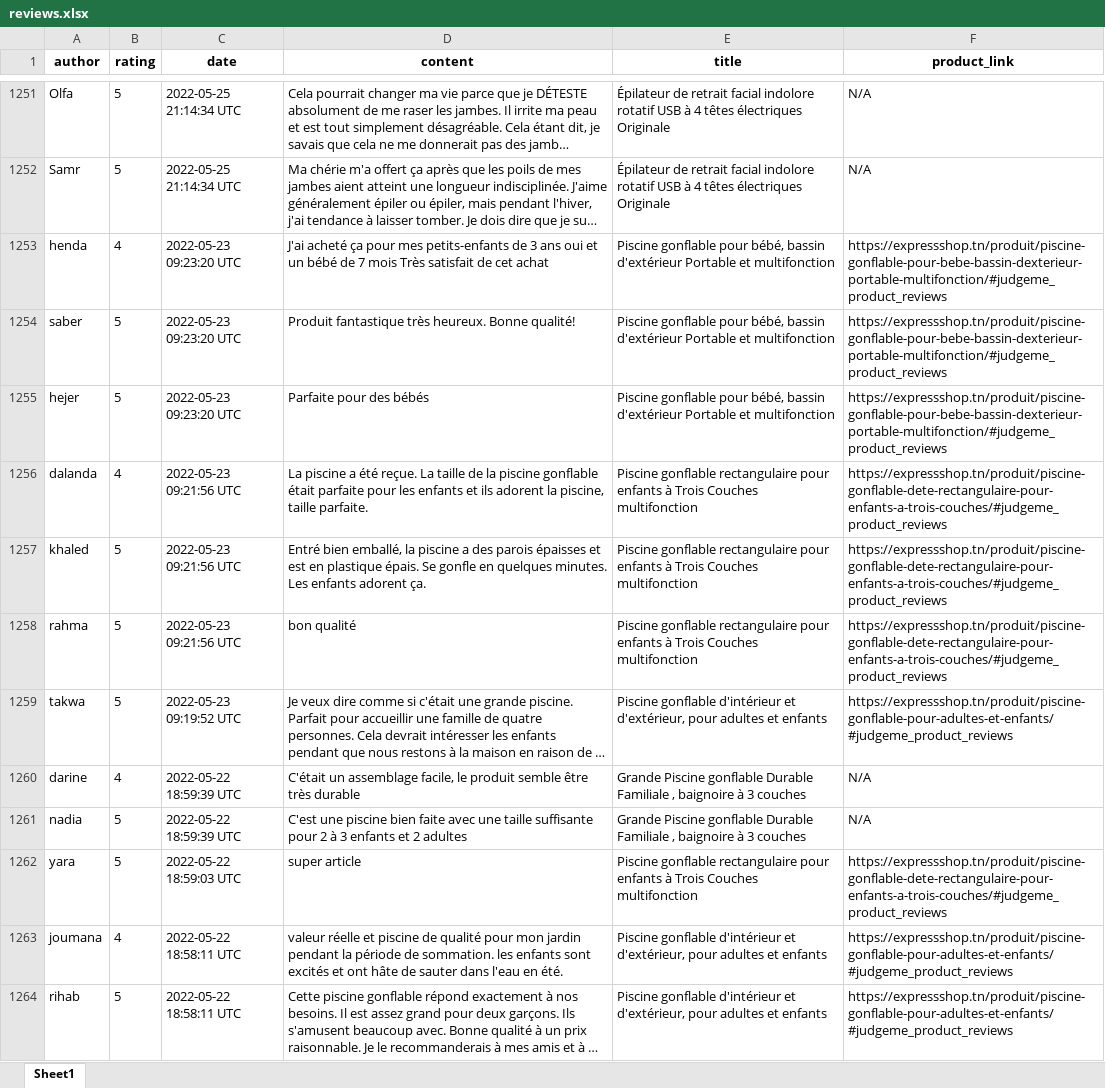
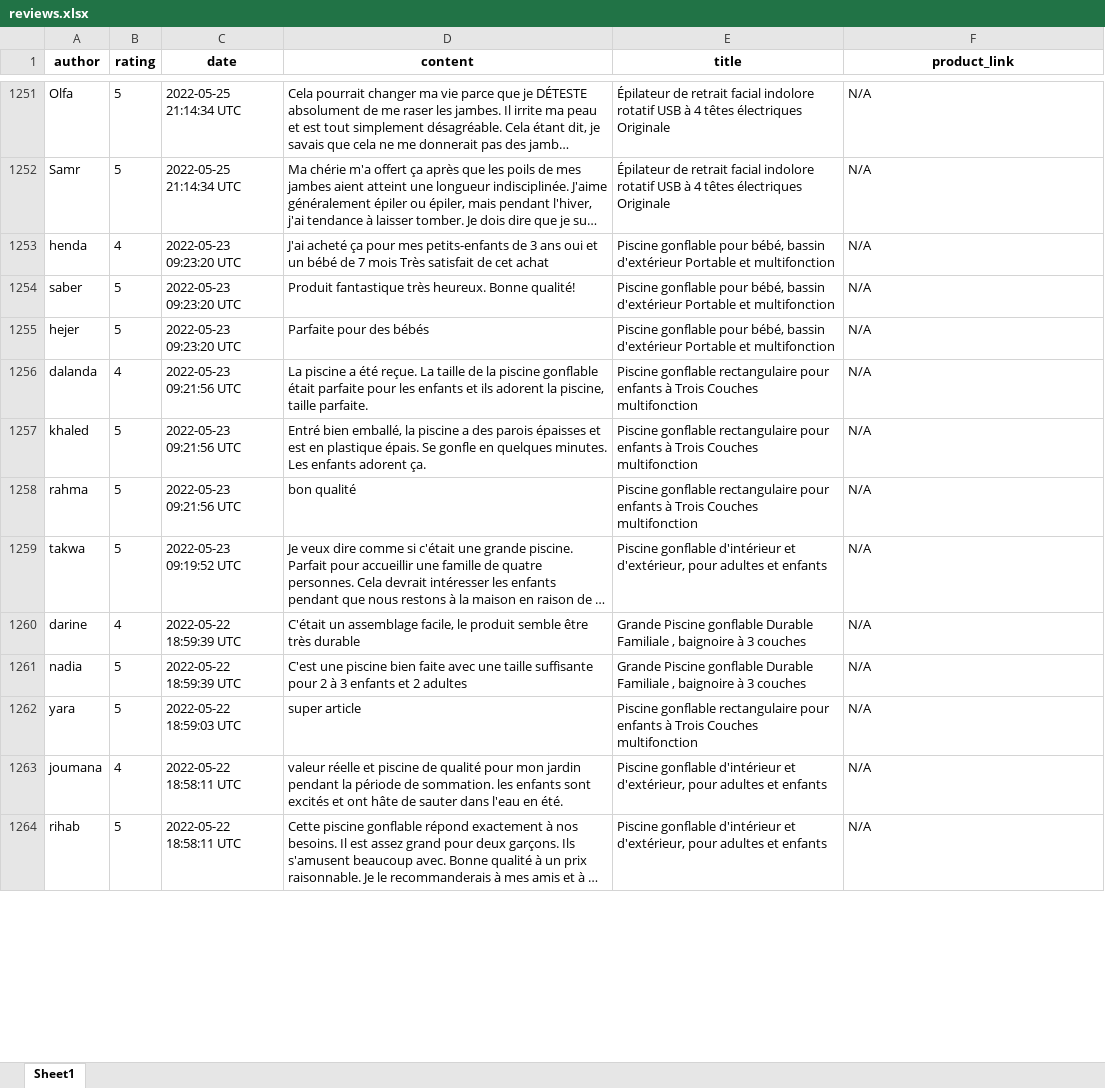
Before and after one commit to ArijAguel/Customers-Review-Analysis, an Excel workbook: reviews.xlsx, sheet Sheet1, drawn as a sheet; only a part is shown, gaps mark what is left out; long unchanged cells end in …; values as stored, in another font and other column widths than the file's, no borders; the diff covers the shown part only; the diff names each change by its address in the sheet, - before the commit and + after, or states it on an @@ line.

```diff
--- a/reviews.xlsx (sheet Sheet1)
+++ b/reviews.xlsx (sheet Sheet1)
-F1253:F1255 (product_link): https://expressshop.tn/produit/piscine-gonflable-pour-bebe-bassin-dexterieur-portable-multifonction/#judgeme_product_reviews
+F1253:F1255 (product_link): N/A
-F1256:F1258 (product_link): https://expressshop.tn/produit/piscine-gonflable-dete-rectangulaire-pour-enfants-a-trois-couches/#judgeme_product_reviews
+F1256:F1258 (product_link): N/A
-F1259 (product_link): https://expressshop.tn/produit/piscine-gonflable-pour-adultes-et-enfants/#judgeme_product_reviews
+F1259 (product_link): N/A
-F1262 (product_link): https://expressshop.tn/produit/piscine-gonflable-dete-rectangulaire-pour-enfants-a-trois-couches/#judgeme_product_reviews
+F1262 (product_link): N/A
-F1263:F1264 (product_link): https://expressshop.tn/produit/piscine-gonflable-pour-adultes-et-enfants/#judgeme_product_reviews
+F1263:F1264 (product_link): N/A
```
Also changed, not shown: 49 edited cells elsewhere in this sheet, 5 other files.
